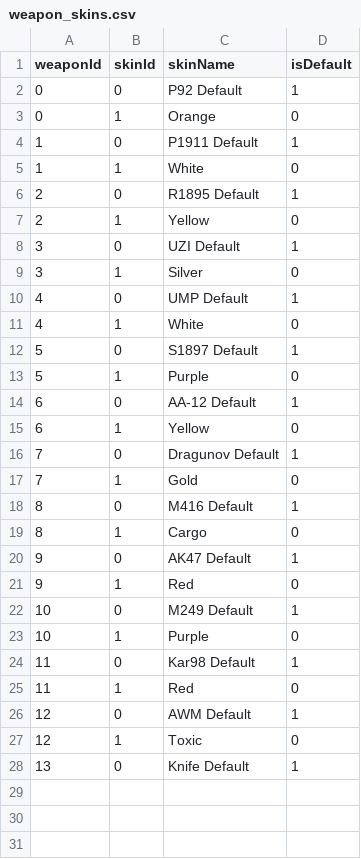
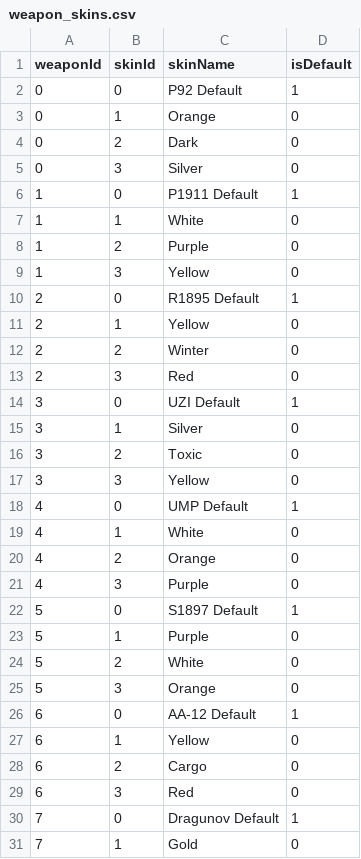
Before and after one commit to YSL-RyuDo/ProjectVectorServer-public, a CSV file: ProjectVectorServer/ProjectVectorServer/weapon_skins.csv, drawn as a sheet; only a part is shown; the shorter side is filled out with more unchanged rows; the diff covers the shown part only.

```diff
--- a/ProjectVectorServer/ProjectVectorServer/weapon_skins.csv
+++ b/ProjectVectorServer/ProjectVectorServer/weapon_skins.csv
@@ -3,14 +3,28 @@ weaponId,skinId,skinName,isDefault
 0,1,Orange,0
+0,2,Dark,0
+0,3,Silver,0
 1,0,P1911 Default,1
 1,1,White,0
+1,2,Purple,0
+1,3,Yellow,0
 2,0,R1895 Default,1
 2,1,Yellow,0
+2,2,Winter,0
+2,3,Red,0
 3,0,UZI Default,1
 3,1,Silver,0
+3,2,Toxic,0
+3,3,Yellow,0
 4,0,UMP Default,1
 4,1,White,0
+4,2,Orange,0
+4,3,Purple,0
 5,0,S1897 Default,1
 5,1,Purple,0
+5,2,White,0
+5,3,Orange,0
 6,0,AA-12 Default,1
 6,1,Yellow,0
+6,2,Cargo,0
+6,3,Red,0
 7,0,Dragunov Default,1
```
Also changed, not shown: 12 added rows elsewhere in this file, 27 other files.
